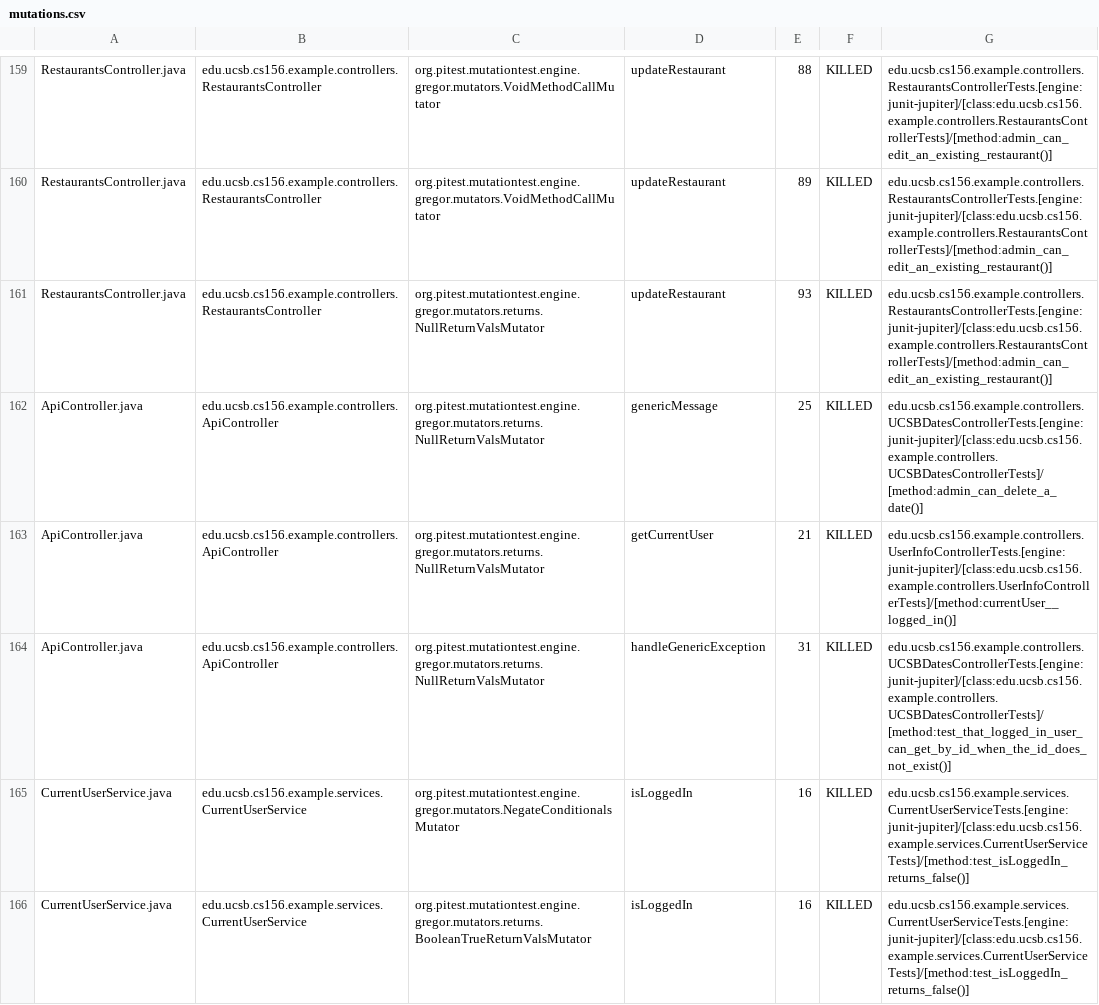
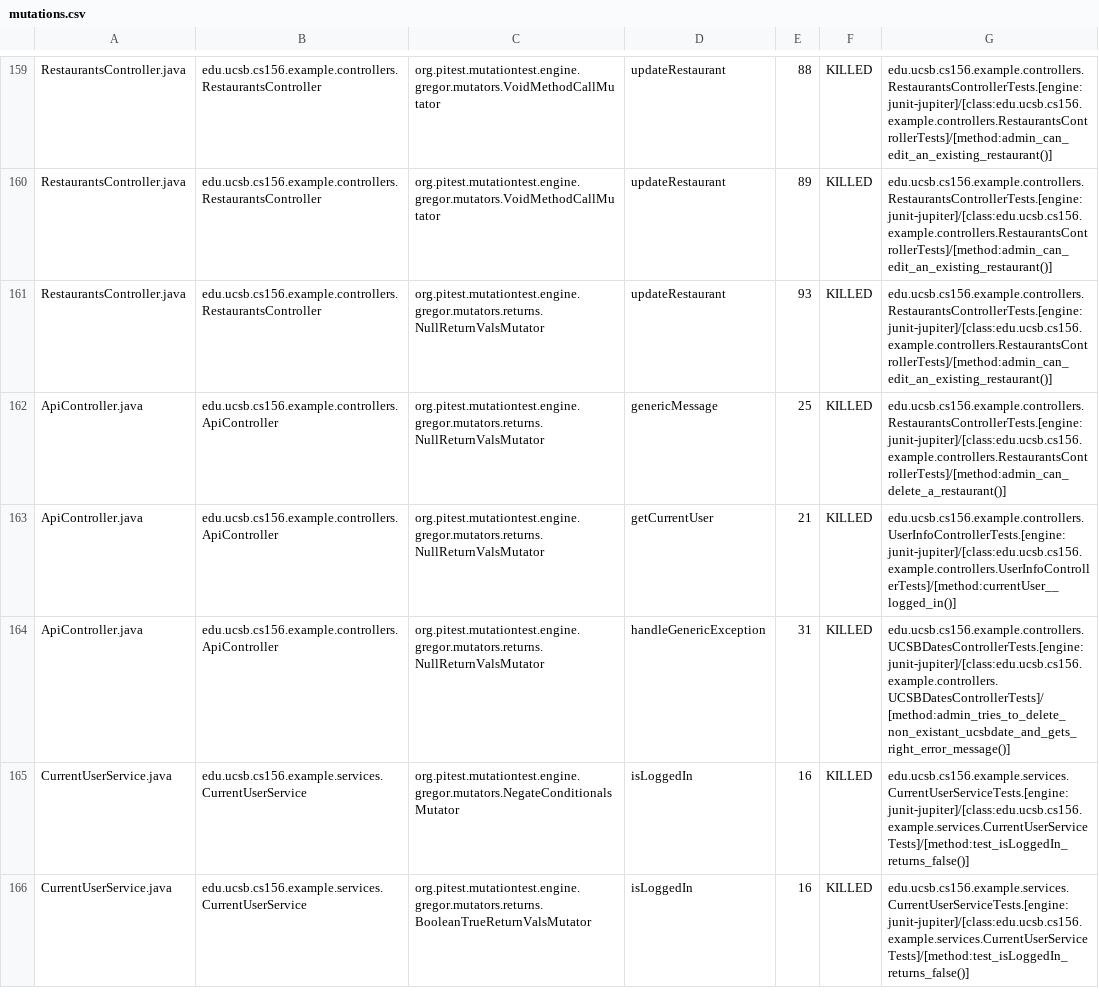
Before and after one commit to ucsb-cs156-w24/team03-w24-5pm-1, a CSV file: prs/110/pitest/mutations.csv, drawn as a sheet; only a part is shown, gaps mark what is left out.

Commit message:
Deploying to gh-pages from @ ucsb-cs156-w24/team03-w24-5pm-1@97f93747386d5bc51e984c94f8eefaaf3ade1953 🚀

```diff
--- a/prs/110/pitest/mutations.csv
+++ b/prs/110/pitest/mutations.csv
@@ -161,5 +161,5 @@ RestaurantsController.java,edu.ucsb.cs156.example.controllers.RestaurantsControl
 RestaurantsController.java,edu.ucsb.cs156.example.controllers.RestaurantsController,org.pitest.mutationtest.engine.gregor.mutators.returns.NullReturnValsMutator,updateRestaurant,93,KILLED,edu.ucsb.cs156.example.controllers.RestaurantsControllerTests.[engine:junit-jupiter]/[class:edu.ucsb.cs156.example.controllers.RestaurantsControllerTests]/[method:admin_can_edit_an_existing_restaurant()]
-ApiController.java,edu.ucsb.cs156.example.controllers.ApiController,org.pitest.mutationtest.engine.gregor.mutators.returns.NullReturnValsMutator,genericMessage,25,KILLED,edu.ucsb.cs156.example.controllers.UCSBDatesControllerTests.[engine:junit-jupiter]/[class:edu.ucsb.cs156.example.controllers.UCSBDatesControllerTests]/[method:admin_can_delete_a_date()]
+ApiController.java,edu.ucsb.cs156.example.controllers.ApiController,org.pitest.mutationtest.engine.gregor.mutators.returns.NullReturnValsMutator,genericMessage,25,KILLED,edu.ucsb.cs156.example.controllers.RestaurantsControllerTests.[engine:junit-jupiter]/[class:edu.ucsb.cs156.example.controllers.RestaurantsControllerTests]/[method:admin_can_delete_a_restaurant()]
 ApiController.java,edu.ucsb.cs156.example.controllers.ApiController,org.pitest.mutationtest.engine.gregor.mutators.returns.NullReturnValsMutator,getCurrentUser,21,KILLED,edu.ucsb.cs156.example.controllers.UserInfoControllerTests.[engine:junit-jupiter]/[class:edu.ucsb.cs156.example.controllers.UserInfoControllerTests]/[method:currentUser__logged_in()]
-ApiController.java,edu.ucsb.cs156.example.controllers.ApiController,org.pitest.mutationtest.engine.gregor.mutators.returns.NullReturnValsMutator,handleGenericException,31,KILLED,edu.ucsb.cs156.example.controllers.UCSBDatesControllerTests.[engine:junit-jupiter]/[class:edu.ucsb.cs156.example.controllers.UCSBDatesControllerTests]/[method:test_that_logged_in_user_can_get_by_id_when_the_id_does_not_exist()]
+ApiController.java,edu.ucsb.cs156.example.controllers.ApiController,org.pitest.mutationtest.engine.gregor.mutators.returns.NullReturnValsMutator,handleGenericException,31,KILLED,edu.ucsb.cs156.example.controllers.UCSBDatesControllerTests.[engine:junit-jupiter]/[class:edu.ucsb.cs156.example.controllers.UCSBDatesControllerTests]/[method:admin_tries_to_delete_non_existant_ucsbdate_and_gets_right_error_message()]
 CurrentUserService.java,edu.ucsb.cs156.example.services.CurrentUserService,org.pitest.mutationtest.engine.gregor.mutators.NegateConditionalsMutator,isLoggedIn,16,KILLED,edu.ucsb.cs156.example.services.CurrentUserServiceTests.[engine:junit-jupiter]/[class:edu.ucsb.cs156.example.services.CurrentUserServiceTests]/[method:test_isLoggedIn_returns_false()]
```
Also changed, not shown: 18 other files.
